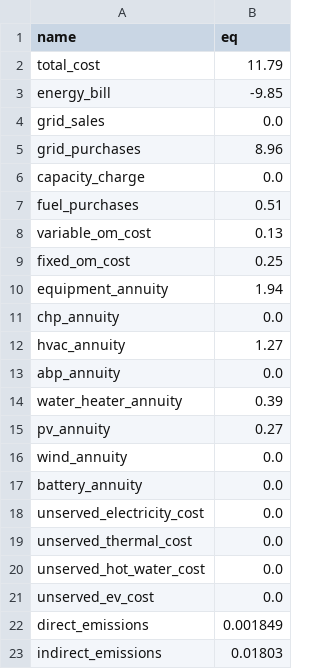
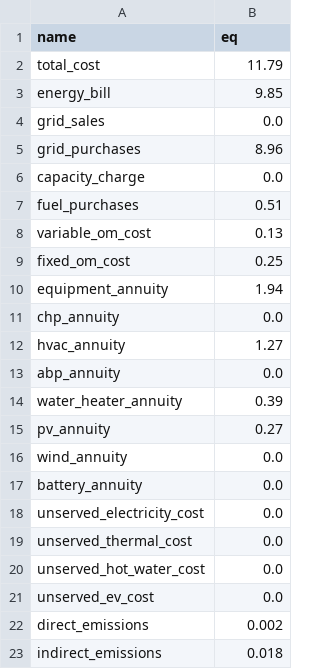
Before and after one commit to pduenas/decarb, a CSV file: examples/minimal/out/eq1.csv, drawn as a sheet.

```diff
--- a/examples/minimal/out/eq1.csv
+++ b/examples/minimal/out/eq1.csv
@@ -2,3 +2,3 @@ name,eq
 total_cost,11.79
-energy_bill,-9.85
+energy_bill,9.85
 grid_sales,0.0
@@ -21,3 +21,3 @@ unserved_hot_water_cost,0.0
 unserved_ev_cost,0.0
-direct_emissions,0.001849
-indirect_emissions,0.01803
+direct_emissions,0.002
+indirect_emissions,0.018
```
Also changed, not shown: 2 other files.
